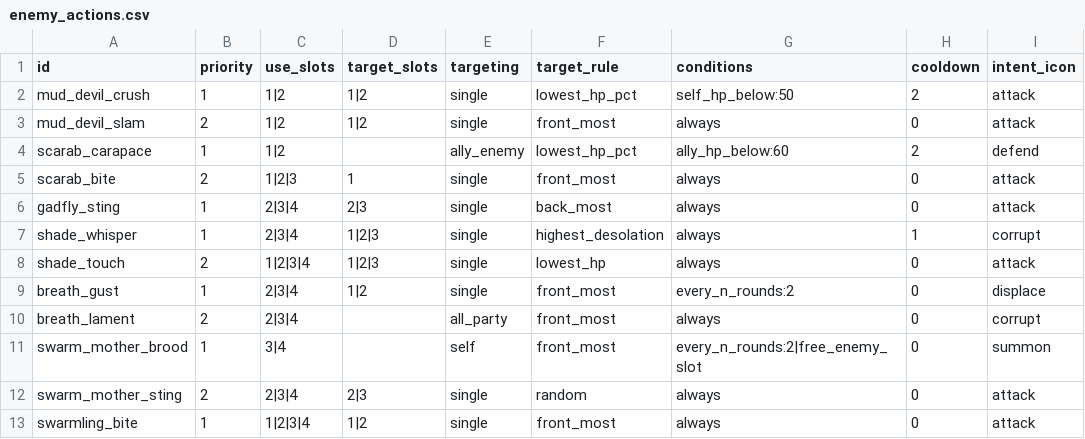
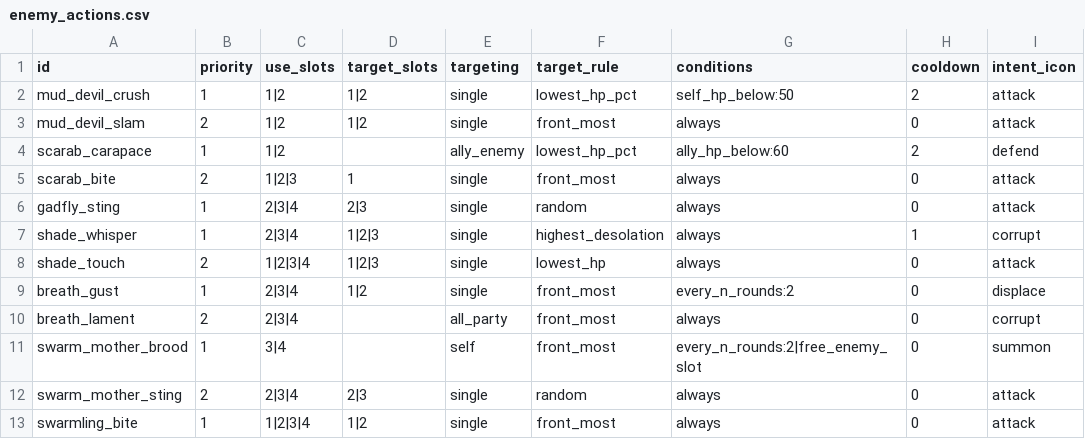
Before and after one commit to alnsouza90/Ad-Inferos---RPG, a CSV file: docs/balance/enemy_actions.csv, drawn as a sheet.

```diff
--- a/docs/balance/enemy_actions.csv
+++ b/docs/balance/enemy_actions.csv
@@ -5,3 +5,3 @@ scarab_carapace,1,1|2,,ally_enemy,lowest_hp_pct,ally_hp_below:60,2,defend
 scarab_bite,2,1|2|3,1,single,front_most,always,0,attack
-gadfly_sting,1,2|3|4,2|3,single,back_most,always,0,attack
+gadfly_sting,1,2|3|4,2|3,single,random,always,0,attack
 shade_whisper,1,2|3|4,1|2|3,single,highest_desolation,always,1,corrupt
```
Also changed, not shown: 8 other files.
